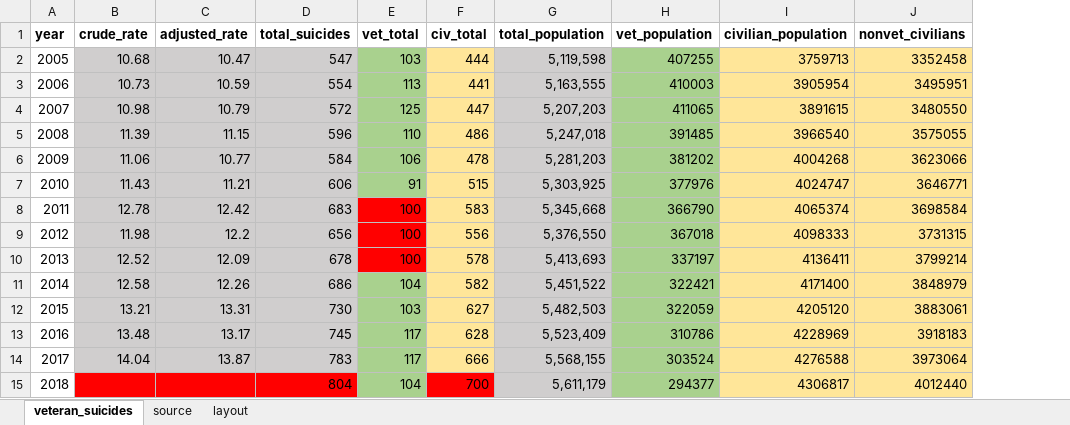
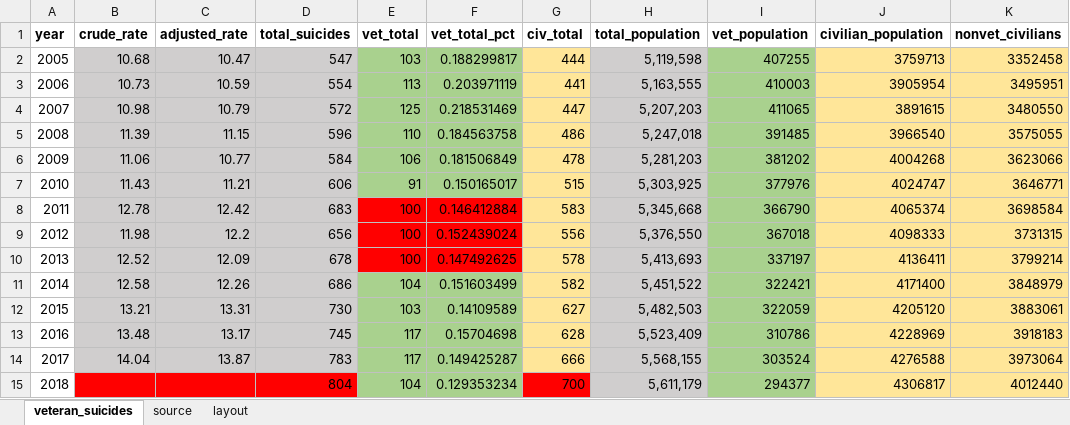
Before and after one commit to striblab/20191111-veterans, an Excel workbook: sources/data/maindata.xlsx, sheet veteran_suicides, drawn as a sheet; only a part is shown; values as stored, in another font and other column widths than the file's, no borders; the diff names each change by its address in the sheet, - before the commit and + after, or states it on an @@ line.

```diff
--- a/sources/data/maindata.xlsx (sheet veteran_suicides)
+++ b/sources/data/maindata.xlsx (sheet veteran_suicides)
+column F (vet_total_pct), rows 2-15: 0.188299817 | 0.203971119 | 0.218531469 | 0.184563758 | 0.181506849 | 0.150165017 | 0.146412884 | 0.152439024 | 0.147492625 | 0.151603499 | 0.14109589 | 0.15704698 | 0.149425287 | 0.129353234
```
Also changed, not shown: formulas that keep their value, 2 other files.
